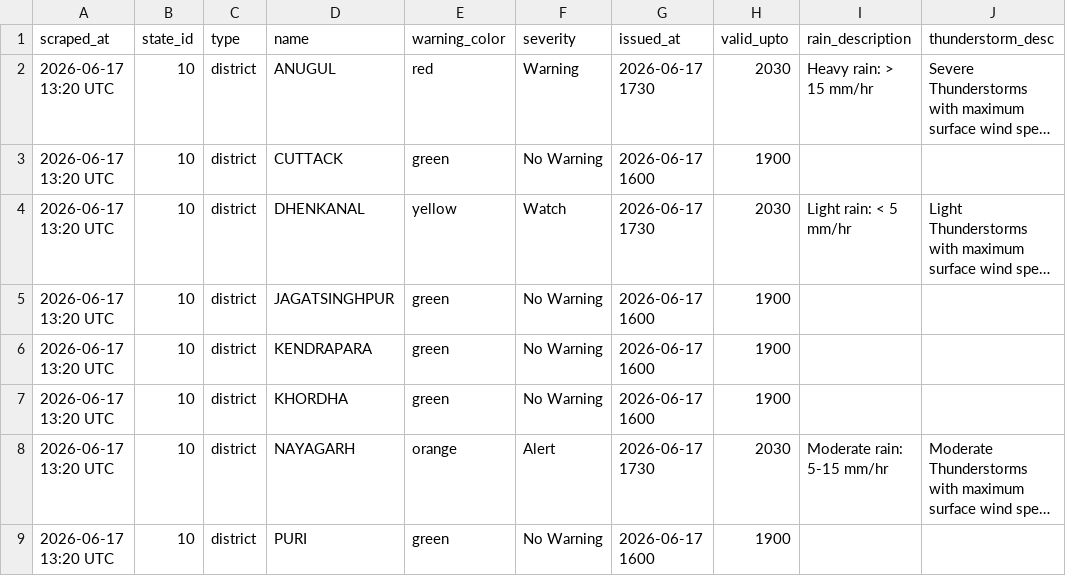
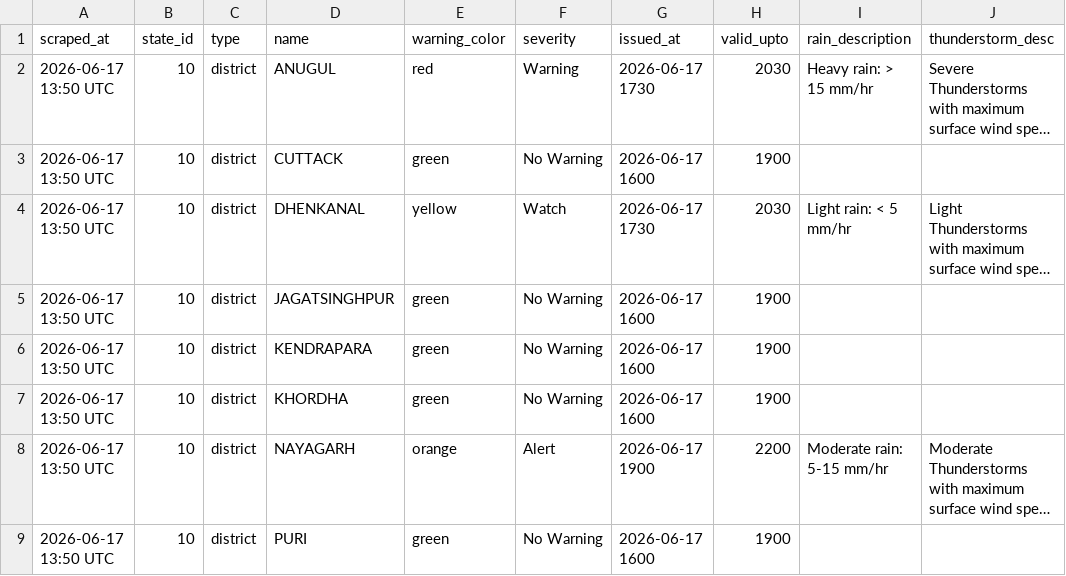
Before and after one commit to tpcodlweatherbulletin-lang/imd-scraper-b, a CSV file: data/district_warnings_latest.csv, drawn as a sheet; only a part is shown; long unchanged cells end in …; the diff names each change by its address in the sheet, - before the commit and + after, or states it on an @@ line.

```diff
--- a/data/district_warnings_latest.csv
+++ b/data/district_warnings_latest.csv
-A2:A9 (scraped_at): 2026-06-17 13:20 UTC
+A2:A9 (scraped_at): 2026-06-17 13:50 UTC
-G8 (issued_at): 2026-06-17 1730
+G8 (issued_at): 2026-06-17 1900
-H8 (valid_upto): 2030
+H8 (valid_upto): 2200
```
Also changed, not shown: 1 other file.
